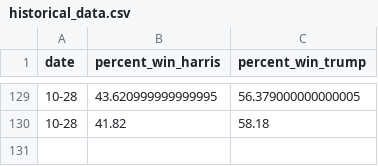
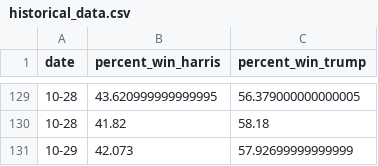
Before and after one commit to srineethj/election_metrix, a CSV file: historical_data.csv, drawn as a sheet; only a part is shown, gaps mark what is left out.

```diff
--- a/historical_data.csv
+++ b/historical_data.csv
@@ -130 +130,2 @@ date,percent_win_harris,percent_win_trump
 10-28,41.82,58.18
+10-29,42.073,57.92699999999999
```
Also changed, not shown: 2 other files.
